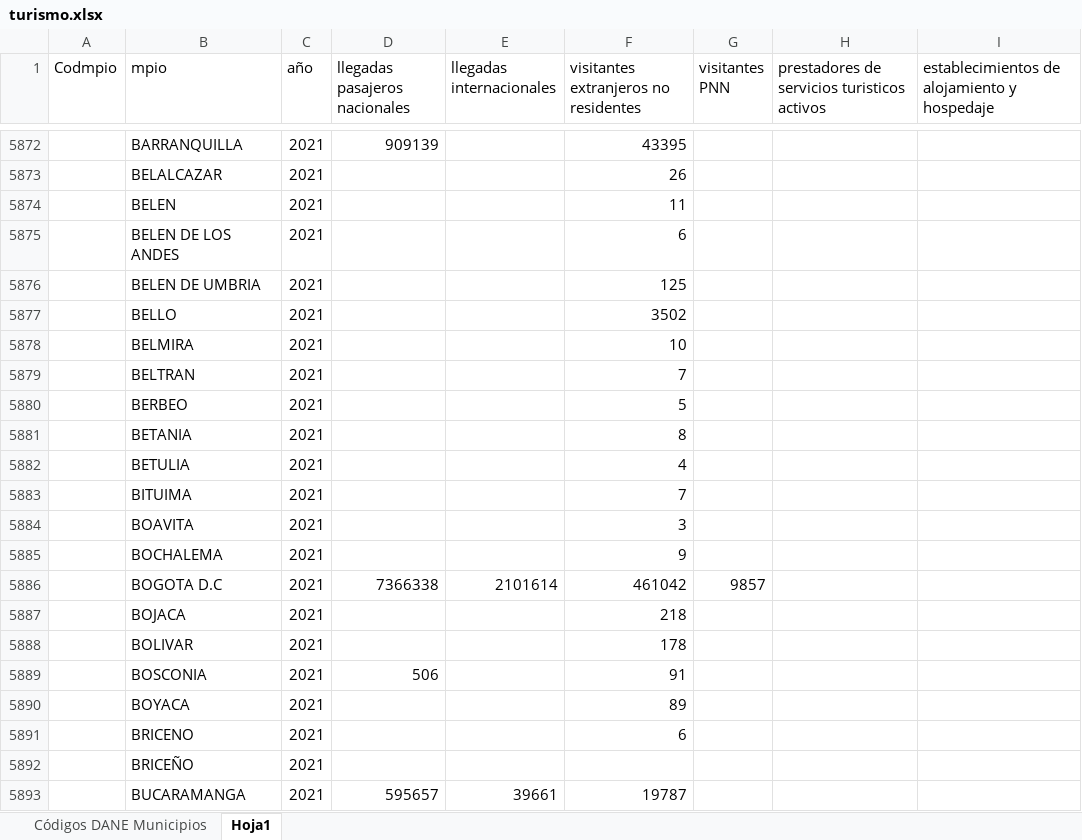
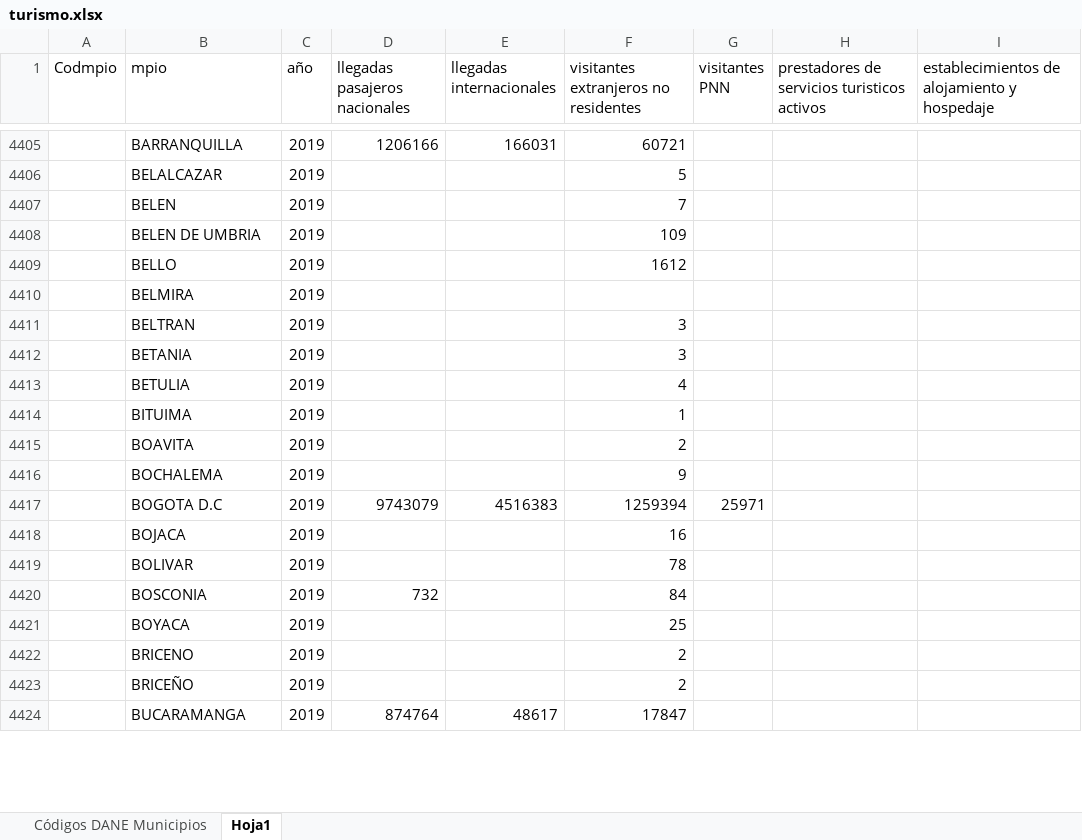
Before and after one commit to Laurarivera34/Trabajo-Final--Evaluaci-n-de-impacto, an Excel workbook: Datos/turismo.xlsx, sheet Hoja1, drawn as a sheet; only a part is shown, gaps mark what is left out; values as stored, in another font and other column widths than the file's, no cell formats; removed rows and columns are numbered as before the commit, all else as after; the diff covers the shown part only; the diff names each change by its address in the sheet, - before the commit and + after, or states it on an @@ line.

```diff
--- a/Datos/turismo.xlsx (sheet Hoja1)
+++ b/Datos/turismo.xlsx (sheet Hoja1)
-C4405:C4407 (año): 2021
+C4405:C4407 (año): 2019
-D4405 (llegadas pasajeros nacionales): 909139
+D4405 (llegadas pasajeros nacionales): 1206166
-E4405 (llegadas internacionales): (empty)
+E4405 (llegadas internacionales): 166031
-F4405: 43395
+F4405: 60721
-F4406: 26
+F4406: 5
-F4407: 11
+F4407: 7
@@ row 5875 hidden:  | BELEN DE LOS ANDES | 2021 |  |  | 6 @@
-C4408:C4411 (año): 2021
+C4408:C4411 (año): 2019
-F4408: 125
+F4408: 109
-F4409: 3502
+F4409: 1612
-F4410: 10
+F4410: (empty)
-F4411: 7
+F4411: 3
@@ row 5880 hidden:  | BERBEO | 2021 |  |  | 5 @@
-C4412:C4424 (año): 2021
+C4412:C4424 (año): 2019
-F4412: 8
+F4412: 3
-F4414: 7
+F4414: 1
-F4415: 3
+F4415: 2
-D4417 (llegadas pasajeros nacionales): 7366338
+D4417 (llegadas pasajeros nacionales): 9743079
-E4417 (llegadas internacionales): 2101614
+E4417 (llegadas internacionales): 4516383
-F4417: 461042
+F4417: 1259394
-G4417 (visitantes PNN): 9857
+G4417 (visitantes PNN): 25971
-F4418: 218
+F4418: 16
-F4419: 178
+F4419: 78
-D4420 (llegadas pasajeros nacionales): 506
+D4420 (llegadas pasajeros nacionales): 732
-F4420: 91
+F4420: 84
-F4421: 89
+F4421: 25
-F4422: 6
+F4422: 2
-F4423: (empty)
+F4423: 2
-D4424 (llegadas pasajeros nacionales): 595657
+D4424 (llegadas pasajeros nacionales): 874764
-E4424 (llegadas internacionales): 39661
+E4424 (llegadas internacionales): 48617
-F4424: 19787
+F4424: 17847
```
Also changed, not shown: 18 added rows, 85 hidden or unhidden rows and 1566 edited cells elsewhere in this sheet, cell formats, hidden cells.
